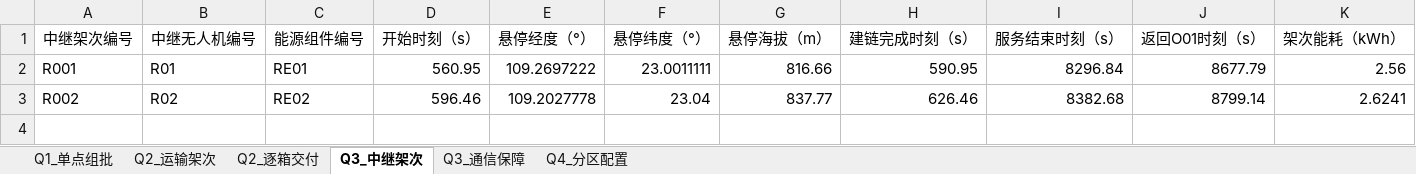
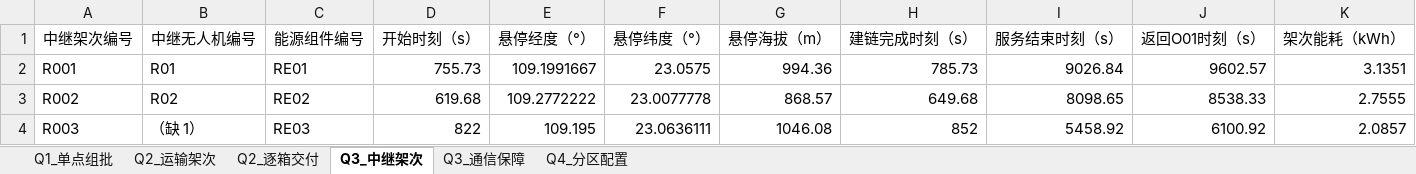
Before and after one commit to zhuobichen/MathModeling-Agent, an Excel workbook: 测试_研赛2026D/_交付/结果提交表.xlsx, sheet Q3_中继架次, drawn as a sheet; values as stored, in another font and other column widths than the file's, no borders; the diff names each change by its address in the sheet, - before the commit and + after, or states it on an @@ line.

```diff
--- a/测试_研赛2026D/_交付/结果提交表.xlsx (sheet Q3_中继架次)
+++ b/测试_研赛2026D/_交付/结果提交表.xlsx (sheet Q3_中继架次)
-D2 (开始时刻（s）): 560.95
+D2 (开始时刻（s）): 755.73
-E2 (悬停经度（°）): 109.2697222
+E2 (悬停经度（°）): 109.1991667
-F2 (悬停纬度（°）): 23.0011111
+F2 (悬停纬度（°）): 23.0575
-G2 (悬停海拔（m）): 816.66
+G2 (悬停海拔（m）): 994.36
-H2 (建链完成时刻（s）): 590.95
+H2 (建链完成时刻（s）): 785.73
-I2 (服务结束时刻（s）): 8296.84
+I2 (服务结束时刻（s）): 9026.84
-J2 (返回O01时刻（s）): 8677.79
+J2 (返回O01时刻（s）): 9602.57
-K2 (架次能耗（kWh）): 2.56
+K2 (架次能耗（kWh）): 3.1351
-D3 (开始时刻（s）): 596.46
+D3 (开始时刻（s）): 619.68
-E3 (悬停经度（°）): 109.2027778
+E3 (悬停经度（°）): 109.2772222
-F3 (悬停纬度（°）): 23.04
+F3 (悬停纬度（°）): 23.0077778
-G3 (悬停海拔（m）): 837.77
+G3 (悬停海拔（m）): 868.57
-H3 (建链完成时刻（s）): 626.46
+H3 (建链完成时刻（s）): 649.68
-I3 (服务结束时刻（s）): 8382.68
+I3 (服务结束时刻（s）): 8098.65
-J3 (返回O01时刻（s）): 8799.14
+J3 (返回O01时刻（s）): 8538.33
-K3 (架次能耗（kWh）): 2.6241
+K3 (架次能耗（kWh）): 2.7555
+row 4: R003 | （缺 1） | RE03 | 822 | 109.195 | 23.0636111 | 1046.08 | 852 | 5458.92 | 6100.92 | 2.0857
```
Also changed, not shown: sheet Q3_通信保障, sheet Q4_分区配置, 22 other files.
